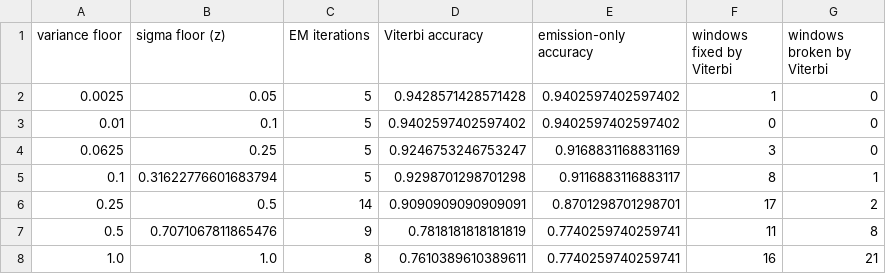
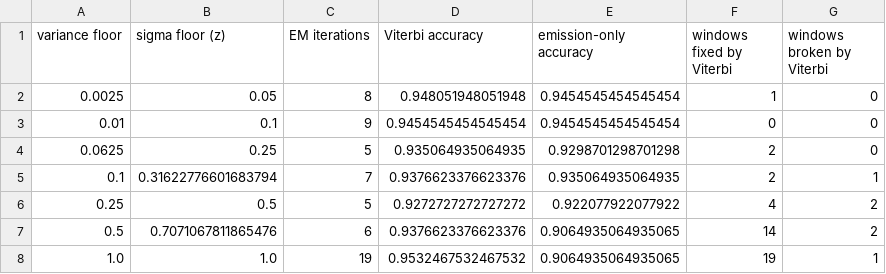
Before and after one commit to Iyamurinze/hmm_project, a CSV file: results/variance_floor_sensitivity.csv, drawn as a sheet.

```diff
--- a/results/variance_floor_sensitivity.csv
+++ b/results/variance_floor_sensitivity.csv
@@ -1,8 +1,8 @@
 variance floor,sigma floor (z),EM iterations,Viterbi accuracy,emission-only accuracy,windows fixed by Viterbi,windows broken by Viterbi
-0.0025,0.05,5,0.9428571428571428,0.9402597402597402,1,0
-0.01,0.1,5,0.9402597402597402,0.9402597402597402,0,0
-0.0625,0.25,5,0.9246753246753247,0.9168831168831169,3,0
-0.1,0.31622776601683794,5,0.9298701298701298,0.9116883116883117,8,1
-0.25,0.5,14,0.9090909090909091,0.8701298701298701,17,2
-0.5,0.7071067811865476,9,0.7818181818181819,0.7740259740259741,11,8
-1.0,1.0,8,0.7610389610389611,0.7740259740259741,16,21
+0.0025,0.05,8,0.948051948051948,0.9454545454545454,1,0
+0.01,0.1,9,0.9454545454545454,0.9454545454545454,0,0
+0.0625,0.25,5,0.935064935064935,0.9298701298701298,2,0
+0.1,0.31622776601683794,7,0.9376623376623376,0.935064935064935,2,1
+0.25,0.5,5,0.9272727272727272,0.922077922077922,4,2
+0.5,0.7071067811865476,6,0.9376623376623376,0.9064935064935065,14,2
+1.0,1.0,19,0.9532467532467532,0.9064935064935065,19,1
```
Also changed, not shown: results/decoding_errors.csv, results/emission_means.csv, 41 other files.
